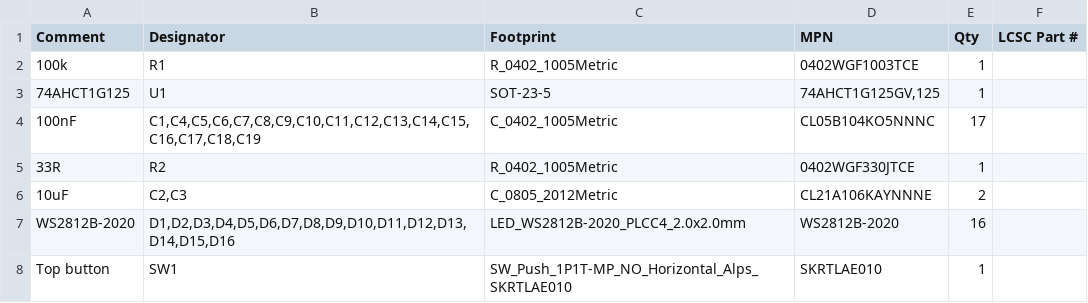
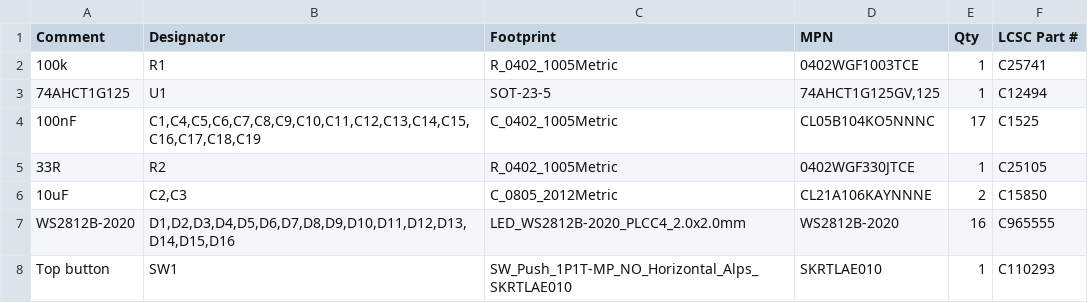
Before and after one commit to vancityactivist/bzzy, a CSV file: hardware/led-ring/fab/bom-jlcpcb.csv, drawn as a sheet.

```diff
--- a/hardware/led-ring/fab/bom-jlcpcb.csv
+++ b/hardware/led-ring/fab/bom-jlcpcb.csv
@@ -1,8 +1,8 @@
 Comment,Designator,Footprint,MPN,Qty,LCSC Part #
-100k,R1,R_0402_1005Metric,0402WGF1003TCE,1,
-74AHCT1G125,U1,SOT-23-5,"74AHCT1G125GV,125",1,
-100nF,"C1,C4,C5,C6,C7,C8,C9,C10,C11,C12,C13,C14,C15,C16,C17,C18,C19",C_0402_1005Metric,CL05B104KO5NNNC,17,
-33R,R2,R_0402_1005Metric,0402WGF330JTCE,1,
-10uF,"C2,C3",C_0805_2012Metric,CL21A106KAYNNNE,2,
-WS2812B-2020,"D1,D2,D3,D4,D5,D6,D7,D8,D9,D10,D11,D12,D13,D14,D15,D16",LED_WS2812B-2020_PLCC4_2.0x2.0mm,WS2812B-2020,16,
-Top button,SW1,SW_Push_1P1T-MP_NO_Horizontal_Alps_SKRTLAE010,SKRTLAE010,1,
+100k,R1,R_0402_1005Metric,0402WGF1003TCE,1,C25741
+74AHCT1G125,U1,SOT-23-5,"74AHCT1G125GV,125",1,C12494
+100nF,"C1,C4,C5,C6,C7,C8,C9,C10,C11,C12,C13,C14,C15,C16,C17,C18,C19",C_0402_1005Metric,CL05B104KO5NNNC,17,C1525
+33R,R2,R_0402_1005Metric,0402WGF330JTCE,1,C25105
+10uF,"C2,C3",C_0805_2012Metric,CL21A106KAYNNNE,2,C15850
+WS2812B-2020,"D1,D2,D3,D4,D5,D6,D7,D8,D9,D10,D11,D12,D13,D14,D15,D16",LED_WS2812B-2020_PLCC4_2.0x2.0mm,WS2812B-2020,16,C965555
+Top button,SW1,SW_Push_1P1T-MP_NO_Horizontal_Alps_SKRTLAE010,SKRTLAE010,1,C110293
```
Also changed, not shown: hardware/led-ring/fab/cpl-jlcpcb.csv, 4 other files.
